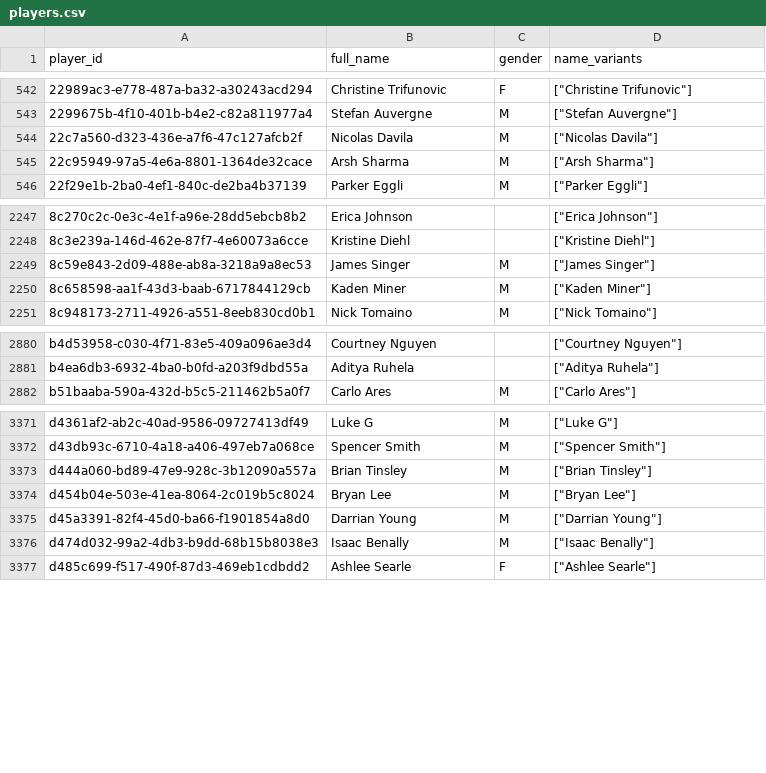
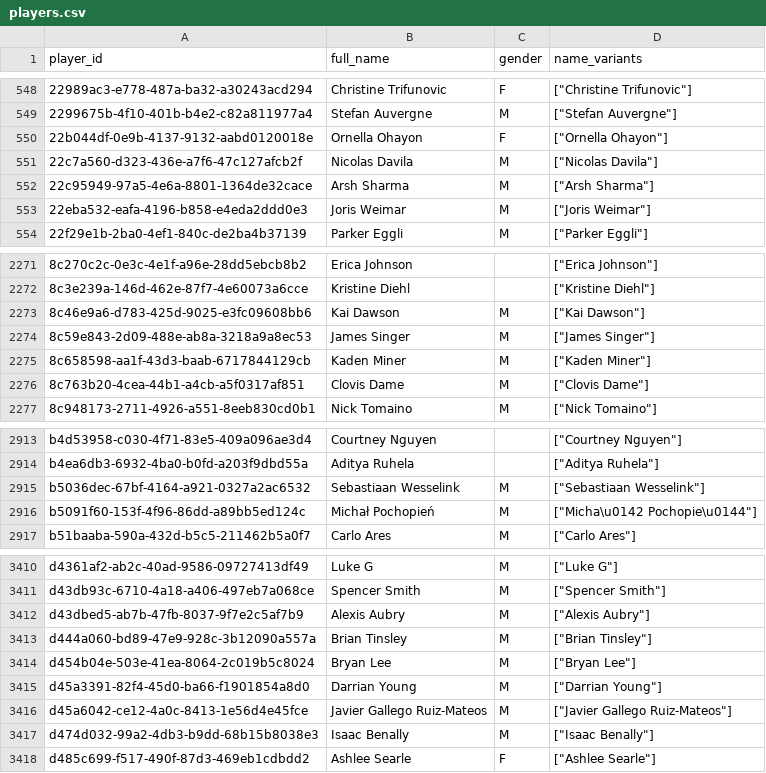
Before and after one commit to chad-murphy-data/pickleball, a CSV file: data/players.csv, drawn as a sheet; only a part is shown, gaps mark what is left out; the diff covers the shown part only.

```diff
--- a/data/players.csv
+++ b/data/players.csv
@@ -543,4 +549,6 @@ player_id,full_name,gender,name_variants
 2299675b-4f10-401b-b4e2-c82a811977a4,Stefan Auvergne,M,"[""Stefan Auvergne""]"
+22b044df-0e9b-4137-9132-aabd0120018e,Ornella Ohayon,F,"[""Ornella Ohayon""]"
 22c7a560-d323-436e-a7f6-47c127afcb2f,Nicolas Davila,M,"[""Nicolas Davila""]"
 22c95949-97a5-4e6a-8801-1364de32cace,Arsh Sharma,M,"[""Arsh Sharma""]"
+22eba532-eafa-4196-b858-e4eda2ddd0e3,Joris Weimar,M,"[""Joris Weimar""]"
 22f29e1b-2ba0-4ef1-840c-de2ba4b37139,Parker Eggli,M,"[""Parker Eggli""]"
@@ -2248,4 +2272,6 @@ player_id,full_name,gender,name_variants
 8c3e239a-146d-462e-87f7-4e60073a6cce,Kristine Diehl,,"[""Kristine Diehl""]"
+8c46e9a6-d783-425d-9025-e3fc09608bb6,Kai Dawson,M,"[""Kai Dawson""]"
 8c59e843-2d09-488e-ab8a-3218a9a8ec53,James Singer,M,"[""James Singer""]"
 8c658598-aa1f-43d3-baab-6717844129cb,Kaden Miner,M,"[""Kaden Miner""]"
+8c763b20-4cea-44b1-a4cb-a5f0317af851,Clovis Dame,M,"[""Clovis Dame""]"
 8c948173-2711-4926-a551-8eeb830cd0b1,Nick Tomaino,M,"[""Nick Tomaino""]"
@@ -2881,2 +2914,4 @@ b4d53958-c030-4f71-83e5-409a096ae3d4,Courtney Nguyen,,"[""Courtney Nguyen""]"
 b4ea6db3-6932-4ba0-b0fd-a203f9dbd55a,Aditya Ruhela,,"[""Aditya Ruhela""]"
+b5036dec-67bf-4164-a921-0327a2ac6532,Sebastiaan Wesselink,M,"[""Sebastiaan Wesselink""]"
+b5091f60-153f-4f96-86dd-a89bb5ed124c,Michał Pochopień,M,"[""Micha\u0142 Pochopie\u0144""]"
 b51baaba-590a-432d-b5c5-211462b5a0f7,Carlo Ares,M,"[""Carlo Ares""]"
@@ -3372,2 +3411,3 @@ d4361af2-ab2c-40ad-9586-09727413df49,Luke G,M,"[""Luke G""]"
 d43db93c-6710-4a18-a406-497eb7a068ce,Spencer Smith,M,"[""Spencer Smith""]"
+d43dbed5-ab7b-47fb-8037-9f7e2c5af7b9,Alexis Aubry,M,"[""Alexis Aubry""]"
 d444a060-bd89-47e9-928c-3b12090a557a,Brian Tinsley,M,"[""Brian Tinsley""]"
@@ -3375,2 +3415,3 @@ d454b04e-503e-41ea-8064-2c019b5c8024,Bryan Lee,M,"[""Bryan Lee""]"
 d45a3391-82f4-45d0-ba66-f1901854a8d0,Darrian Young,M,"[""Darrian Young""]"
+d45a6042-ce12-4a0c-8413-1e56d4e45fce,Javier Gallego Ruiz-Mateos,M,"[""Javier Gallego Ruiz-Mateos""]"
 d474d032-99a2-4db3-b9dd-68b15b8038e3,Isaac Benally,M,"[""Isaac Benally""]"
```
Also changed, not shown: 41 added rows and 1 edited cell elsewhere in this file, data/dropped.csv, data/singles_players.csv, 6 other files.
